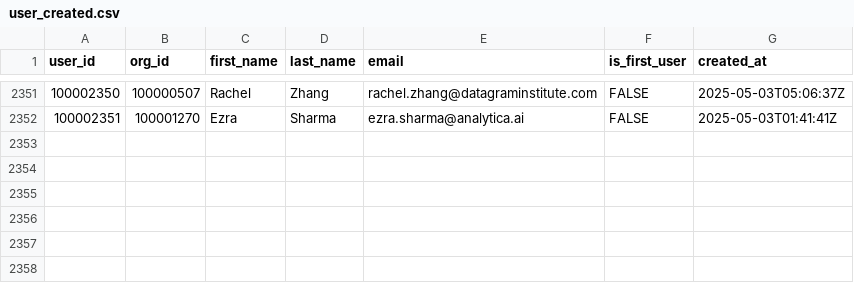
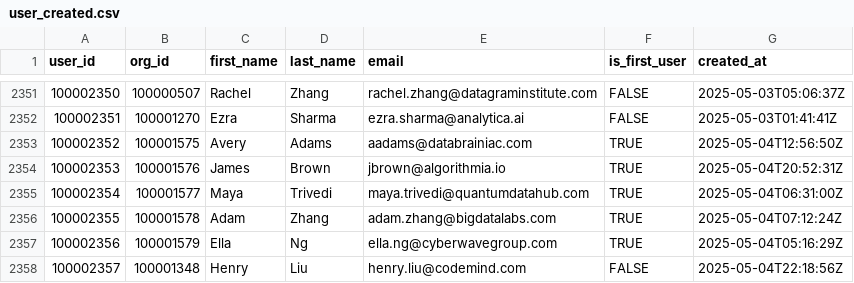
Before and after one commit to datafold/demo, a CSV file: datagen/user_created.csv, drawn as a sheet; only a part is shown, gaps mark what is left out; the diff names each change by its address in the sheet, - before the commit and + after, or states it on an @@ line.

```diff
--- a/datagen/user_created.csv
+++ b/datagen/user_created.csv
+row 2353: 100002352 | 100001575 | Avery | Adams | aadams@databrainiac.com | TRUE | 2025-05-04T12:56:50Z
+row 2354: 100002353 | 100001576 | James | Brown | jbrown@algorithmia.io | TRUE | 2025-05-04T20:52:31Z
+row 2355: 100002354 | 100001577 | Maya | Trivedi | maya.trivedi@quantumdatahub.com | TRUE | 2025-05-04T06:31:00Z
+row 2356: 100002355 | 100001578 | Adam | Zhang | adam.zhang@bigdatalabs.com | TRUE | 2025-05-04T07:12:24Z
+row 2357: 100002356 | 100001579 | Ella | Ng | ella.ng@cyberwavegroup.com | TRUE | 2025-05-04T05:16:29Z
+row 2358: 100002357 | 100001348 | Henry | Liu | henry.liu@codemind.com | FALSE | 2025-05-04T22:18:56Z
```
Also changed, not shown: datagen/signed_in.csv, datagen/signed_in_broken.csv, 12 other files.
